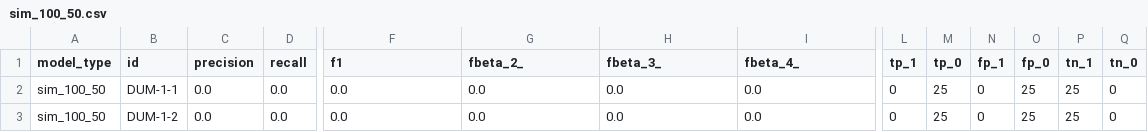
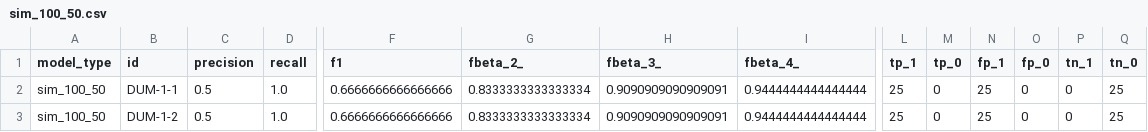
Before and after one commit to Mark-Gallacher/BioinfoProject, a CSV file: data/sim/metrics/sim_100_50.csv, drawn as a sheet; only a part is shown, gaps mark what is left out; the diff covers the shown part only; the diff names each change by its address in the sheet, - before the commit and + after, or states it on an @@ line.

```diff
--- a/data/sim/metrics/sim_100_50.csv
+++ b/data/sim/metrics/sim_100_50.csv
-C2:C3 (precision): 0.0
+C2:C3 (precision): 0.5
-D2:D3 (recall): 0.0
+D2:D3 (recall): 1.0
-F2:F3 (f1): 0.0
+F2:F3 (f1): 0.6666666666666666
-G2:G3 (fbeta_2_): 0.0
+G2:G3 (fbeta_2_): 0.8333333333333334
-H2:H3 (fbeta_3_): 0.0
+H2:H3 (fbeta_3_): 0.9090909090909091
-I2:I3 (fbeta_4_): 0.0
+I2:I3 (fbeta_4_): 0.9444444444444444
-L2:L3 (tp_1): 0
+L2:L3 (tp_1): 25
-M2:M3 (tp_0): 25
+M2:M3 (tp_0): 0
-N2:N3 (fp_1): 0
+N2:N3 (fp_1): 25
-O2:O3 (fp_0): 25
+O2:O3 (fp_0): 0
-P2:P3 (tn_1): 25
+P2:P3 (tn_1): 0
-Q2:Q3 (tn_0): 0
+Q2:Q3 (tn_0): 25
```
Also changed, not shown: 4 edited cells elsewhere in this file, data/sim/metrics/sim_1600_50.csv, data/sim/metrics/sim_200_50.csv, 4 other files.
